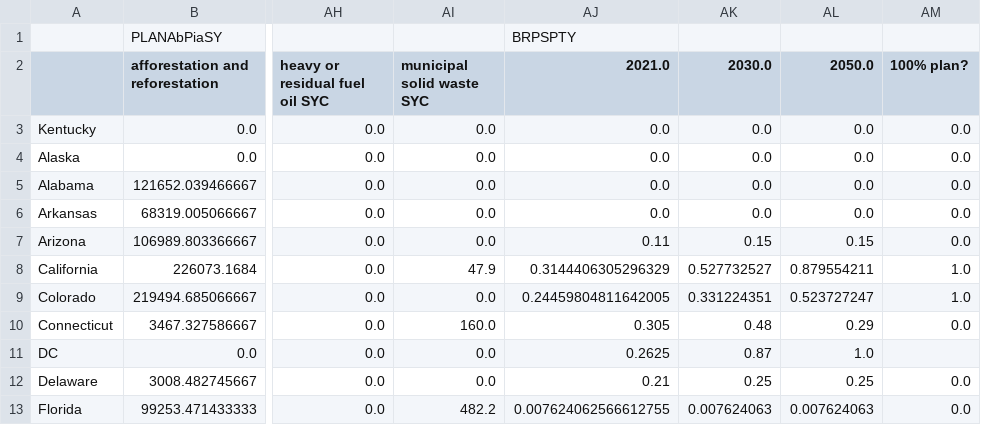
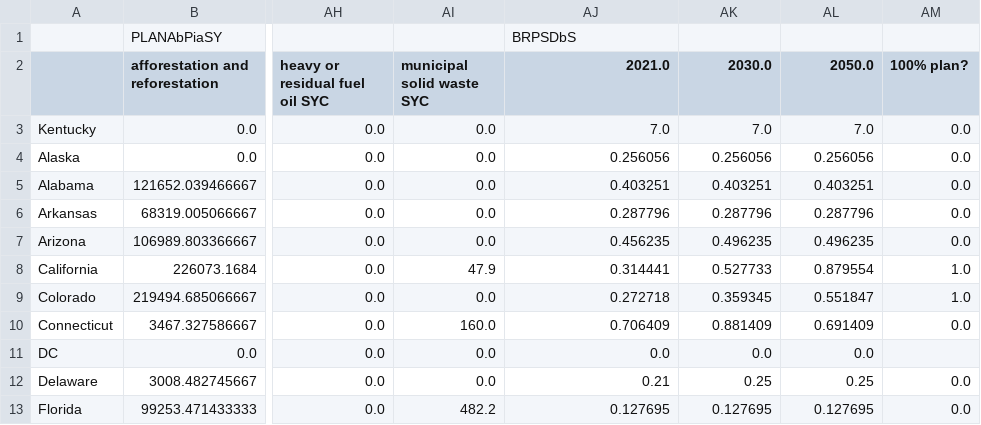
Before and after one commit to EnergyInnovation/eps-kentucky, a CSV file: InputData/webappdata/Supporting Data.csv, drawn as a sheet; only a part is shown, gaps mark what is left out; the diff covers the shown part only; the diff names each change by its address in the sheet, - before the commit and + after, or states it on an @@ line.

```diff
--- a/InputData/webappdata/Supporting Data.csv
+++ b/InputData/webappdata/Supporting Data.csv
-AJ1 (2021.0): BRPSPTY
+AJ1 (2021.0): BRPSDbS
-AJ3 (2021.0): 0.0
+AJ3 (2021.0): 7.0
-AK3 (2030.0): 0.0
+AK3 (2030.0): 7.0
-AL3 (2050.0): 0.0
+AL3 (2050.0): 7.0
-AJ4 (2021.0): 0.0
+AJ4 (2021.0): 0.256056
-AK4 (2030.0): 0.0
+AK4 (2030.0): 0.256056
-AL4 (2050.0): 0.0
+AL4 (2050.0): 0.256056
-AJ5 (2021.0): 0.0
+AJ5 (2021.0): 0.403251
-AK5 (2030.0): 0.0
+AK5 (2030.0): 0.403251
-AL5 (2050.0): 0.0
+AL5 (2050.0): 0.403251
-AJ6 (2021.0): 0.0
+AJ6 (2021.0): 0.287796
-AK6 (2030.0): 0.0
+AK6 (2030.0): 0.287796
-AL6 (2050.0): 0.0
+AL6 (2050.0): 0.287796
-AJ7 (2021.0): 0.11
+AJ7 (2021.0): 0.456235
-AK7 (2030.0): 0.15
+AK7 (2030.0): 0.496235
-AL7 (2050.0): 0.15
+AL7 (2050.0): 0.496235
-AJ8 (2021.0): 0.3144406305296329
+AJ8 (2021.0): 0.314441
-AK8 (2030.0): 0.527732527
+AK8 (2030.0): 0.527733
-AL8 (2050.0): 0.879554211
+AL8 (2050.0): 0.879554
-AJ9 (2021.0): 0.24459804811642005
+AJ9 (2021.0): 0.272718
-AK9 (2030.0): 0.331224351
+AK9 (2030.0): 0.359345
-AL9 (2050.0): 0.523727247
+AL9 (2050.0): 0.551847
-AJ10 (2021.0): 0.305
+AJ10 (2021.0): 0.706409
-AK10 (2030.0): 0.48
+AK10 (2030.0): 0.881409
-AL10 (2050.0): 0.29
+AL10 (2050.0): 0.691409
-AJ11 (2021.0): 0.2625
+AJ11 (2021.0): 0.0
-AK11 (2030.0): 0.87
+AK11 (2030.0): 0.0
-AL11 (2050.0): 1.0
+AL11 (2050.0): 0.0
-AJ13 (2021.0): 0.007624062566612755
+AJ13 (2021.0): 0.127695
-AK13 (2030.0): 0.007624063
+AK13 (2030.0): 0.127695
-AL13 (2050.0): 0.007624063
+AL13 (2050.0): 0.127695
```
Also changed, not shown: 136 edited cells elsewhere in this file, InputData/indst/BIFUbC/BIFUbC-LPG-propane-or-butane.csv, InputData/indst/BIFUbC/BIFUbC-petroleum-diesel.csv, 5 other files.
